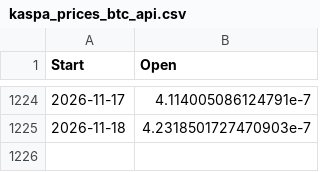
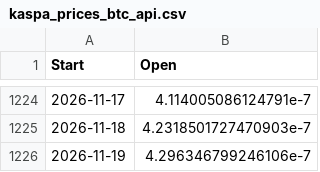
Before and after one commit to whenkas/whenkas.github.io, a CSV file: public/data/kaspa_prices_btc_api.csv, drawn as a sheet; only a part is shown, gaps mark what is left out; the diff names each change by its address in the sheet, - before the commit and + after, or states it on an @@ line.

```diff
--- a/public/data/kaspa_prices_btc_api.csv
+++ b/public/data/kaspa_prices_btc_api.csv
+row 1226: 2026-11-19 | 4.296346799246106e-7
```
Also changed, not shown: public/data/kaspa_hashrate_api.csv.
